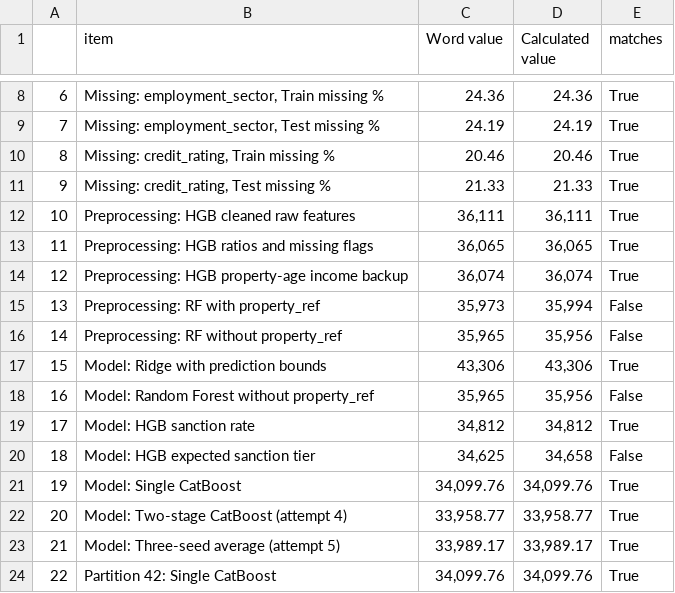
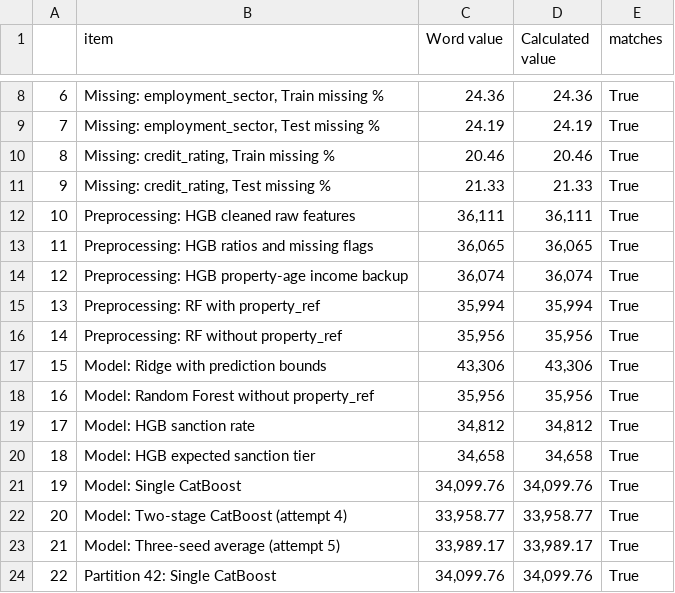
Before and after one commit to Adityap665/FIT-5149, a CSV file: report/evidence/word_table_audit.csv, drawn as a sheet; only a part is shown, gaps mark what is left out.

Commit message:
Report

```diff
--- a/report/evidence/word_table_audit.csv
+++ b/report/evidence/word_table_audit.csv
@@ -14,8 +14,8 @@
 12,Preprocessing: HGB property-age income backup,"36,074","36,074",True
-13,Preprocessing: RF with property_ref,"35,973","35,994",False
-14,Preprocessing: RF without property_ref,"35,965","35,956",False
+13,Preprocessing: RF with property_ref,"35,994","35,994",True
+14,Preprocessing: RF without property_ref,"35,956","35,956",True
 15,Model: Ridge with prediction bounds,"43,306","43,306",True
-16,Model: Random Forest without property_ref,"35,965","35,956",False
+16,Model: Random Forest without property_ref,"35,956","35,956",True
 17,Model: HGB sanction rate,"34,812","34,812",True
-18,Model: HGB expected sanction tier,"34,625","34,658",False
+18,Model: HGB expected sanction tier,"34,658","34,658",True
 19,Model: Single CatBoost,"34,099.76","34,099.76",True
```
Also changed, not shown: report/evidence/initial_model_comparison.csv, report/evidence/initial_model_folds.csv, 9 other files.
